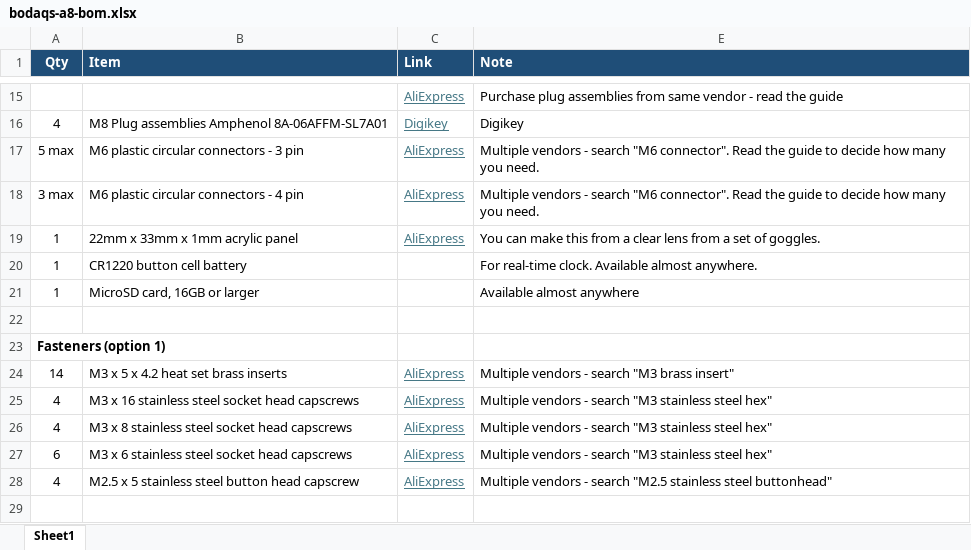
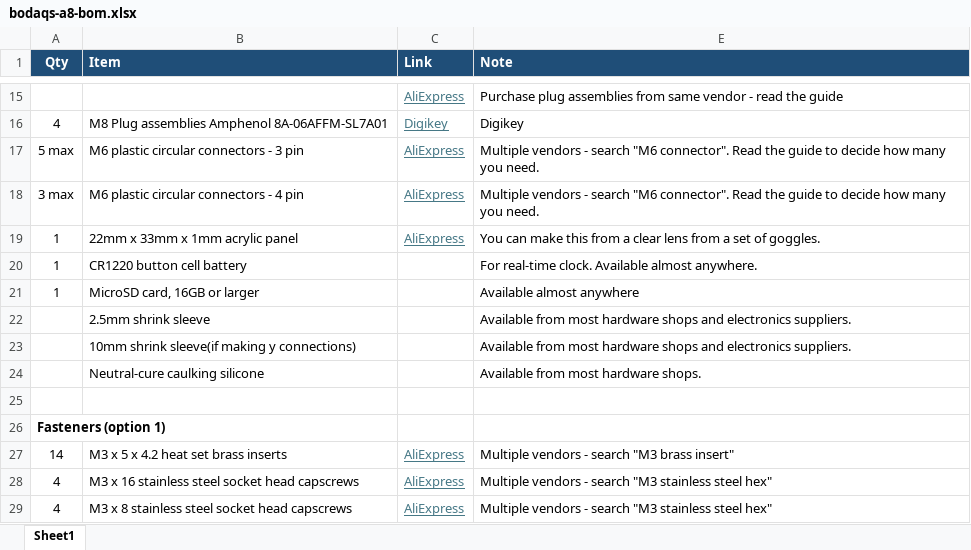
Before and after one commit to benconnor1972/BODAQS, an Excel workbook: Bill of Materials/bodaqs-a8/bodaqs-a8-bom.xlsx, sheet Sheet1, drawn as a sheet; only a part is shown, gaps mark what is left out; the shorter side is filled out with more unchanged rows; values as stored, in another font and other column widths than the file's, no borders; the diff names each change by its address in the sheet, - before the commit and + after, or states it on an @@ line.

```diff
--- a/Bill of Materials/bodaqs-a8/bodaqs-a8-bom.xlsx (sheet Sheet1)
+++ b/Bill of Materials/bodaqs-a8/bodaqs-a8-bom.xlsx (sheet Sheet1)
+row 22:  | 2.5mm shrink sleeve |  | Available from most hardware shops and electronics suppliers.
+row 23:  | 10mm shrink sleeve(if making y connections) |  | Available from most hardware shops and electronics suppliers.
+row 24:  | Neutral-cure caulking silicone |  | Available from most hardware shops.
```
Also changed, not shown: 9 other files.
